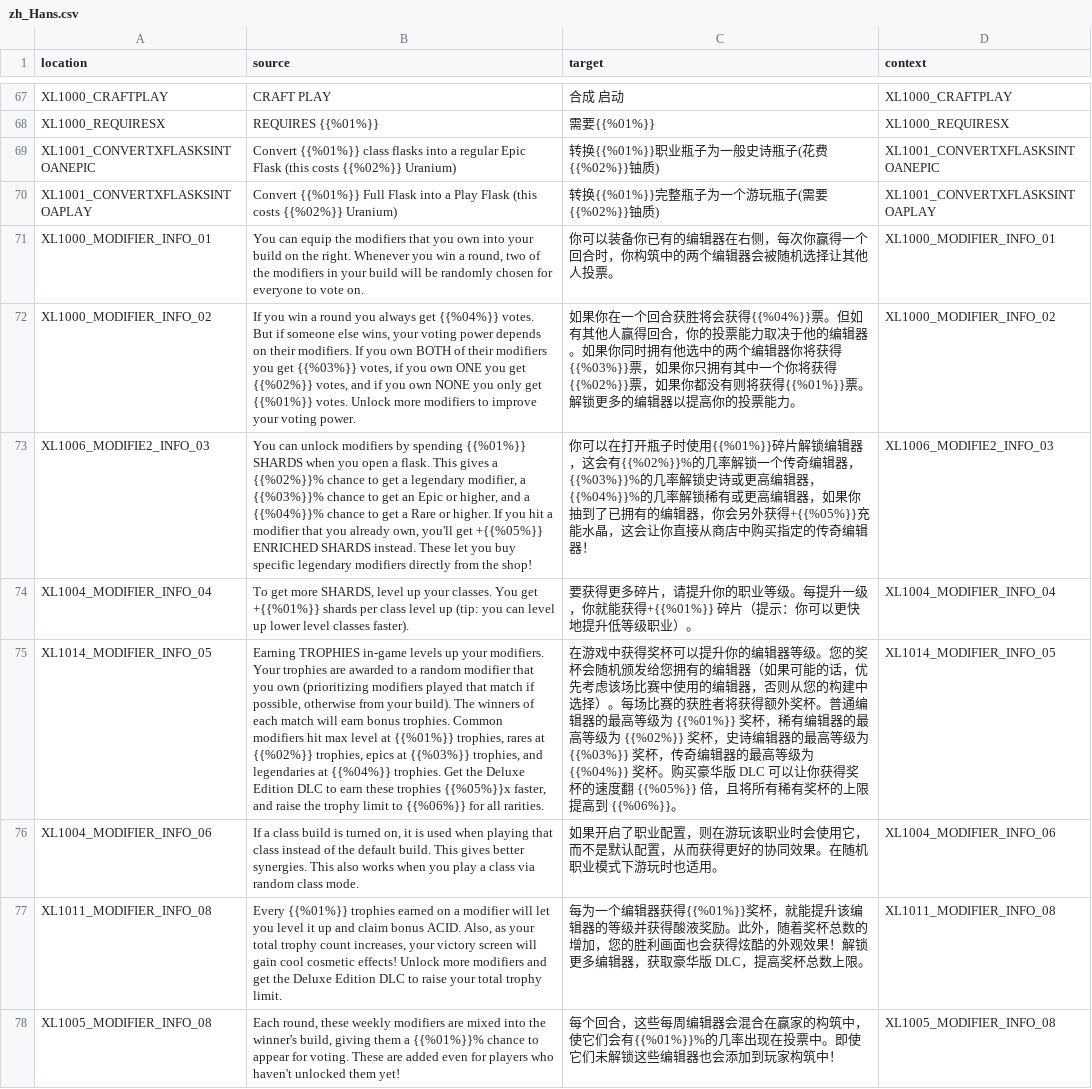
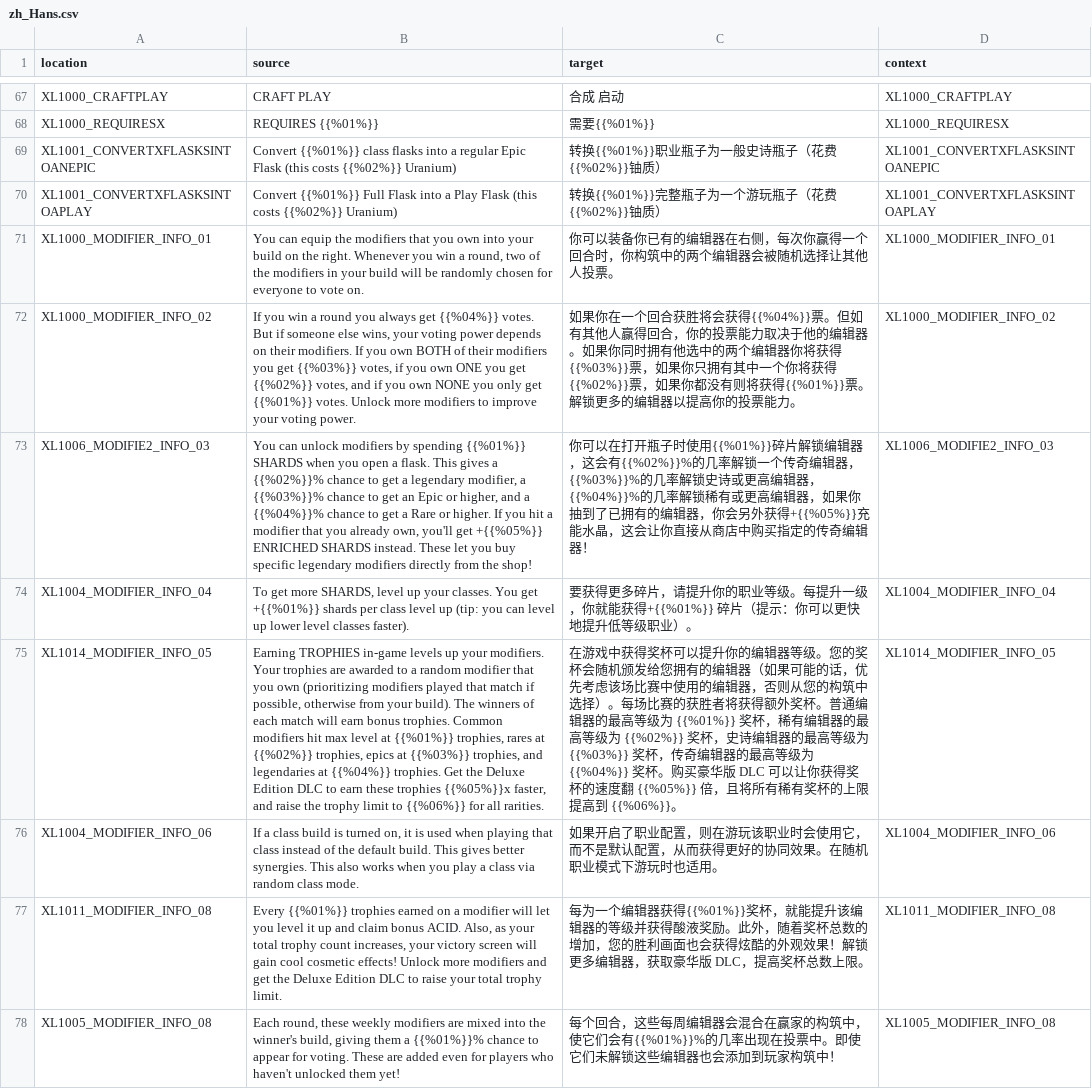
Before and after one commit to bencelot/GeneshiftTranslations, a CSV file: zh_Hans.csv, drawn as a sheet; only a part is shown, gaps mark what is left out; the diff covers the shown part only; the diff names each change by its address in the sheet, - before the commit and + after, or states it on an @@ line.

```diff
--- a/zh_Hans.csv
+++ b/zh_Hans.csv
-C69 (target): 转换{{%01%}}职业瓶子为一般史诗瓶子(花费{{%02%}}铀质)
+C69 (target): 转换{{%01%}}职业瓶子为一般史诗瓶子（花费{{%02%}}铀质）
-C70 (target): 转换{{%01%}}完整瓶子为一个游玩瓶子(需要{{%02%}}铀质)
+C70 (target): 转换{{%01%}}完整瓶子为一个游玩瓶子（花费{{%02%}}铀质）
-C75 (target): …从您的构建中选择）…
+C75 (target): …从您的构筑中选择）…
```
Also changed, not shown: 89 edited cells elsewhere in this file.
